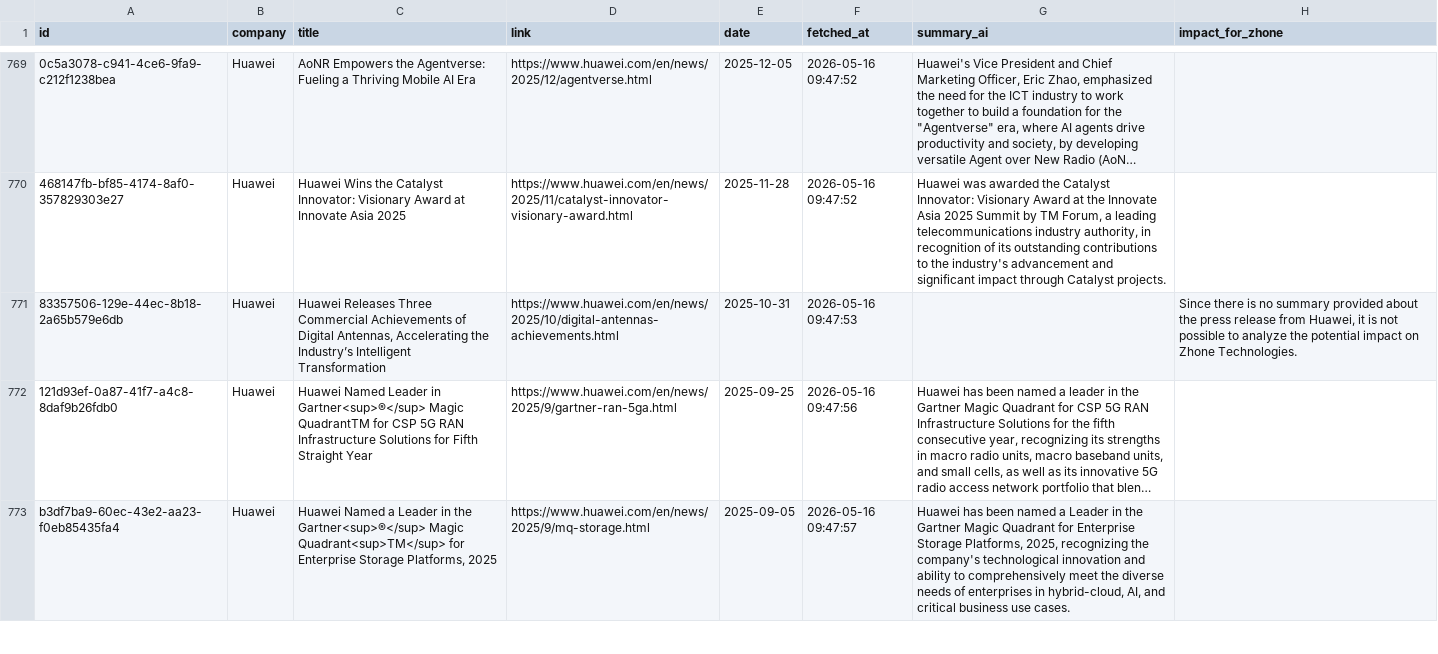
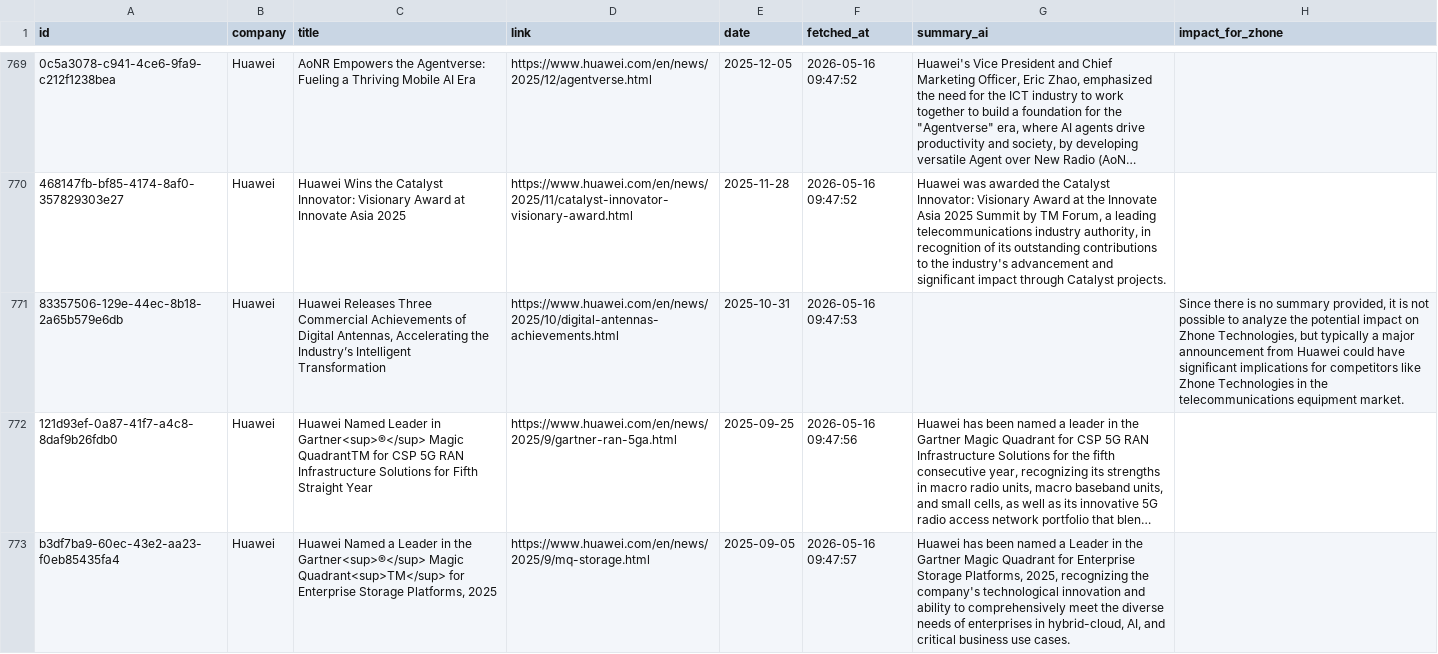
Before and after one commit to flabelle999/presswatch-app, a CSV file: press_releases_master.csv, drawn as a sheet; only a part is shown, gaps mark what is left out; long unchanged cells end in …; the diff covers the shown part only; the diff names each change by its address in the sheet, - before the commit and + after, or states it on an @@ line.

```diff
--- a/press_releases_master.csv
+++ b/press_releases_master.csv
-H771 (impact_for_zhone): …no summary provided about the press release from Huawei, it is not possible to analyze the potential impact on Zhone Technologies.
+H771 (impact_for_zhone): …no summary provided, it is not possible to analyze the potential impact on Zhone Technologies, but typically a major announcement from Huawei could have significant implications for competitors like Zhone Technologies in the telecommunications equipment market.
```
Also changed, not shown: 28 edited cells elsewhere in this file.
